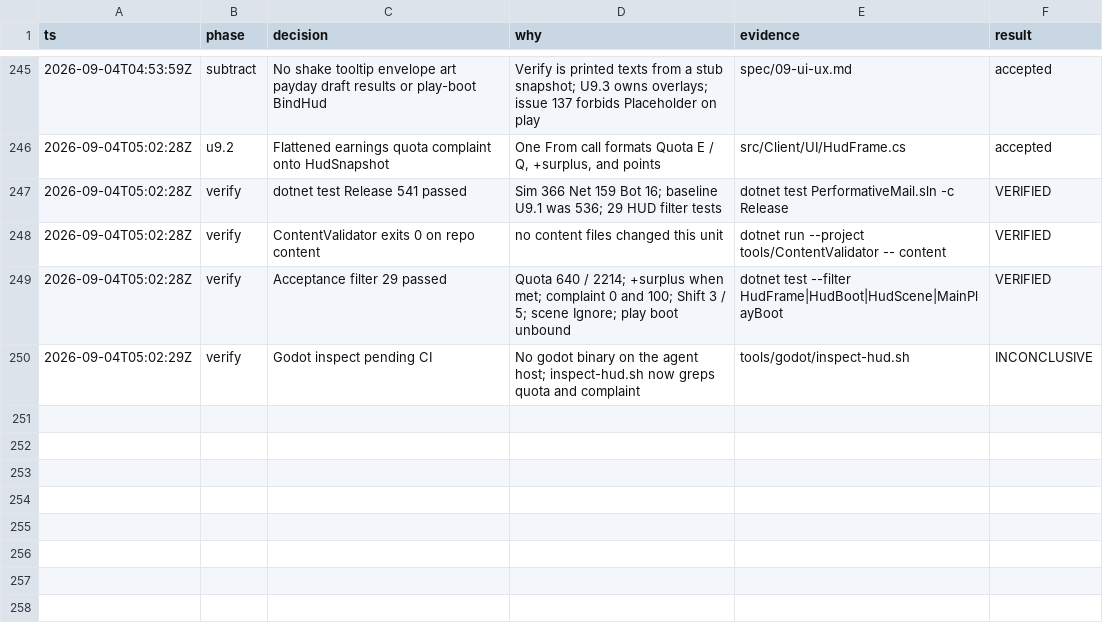
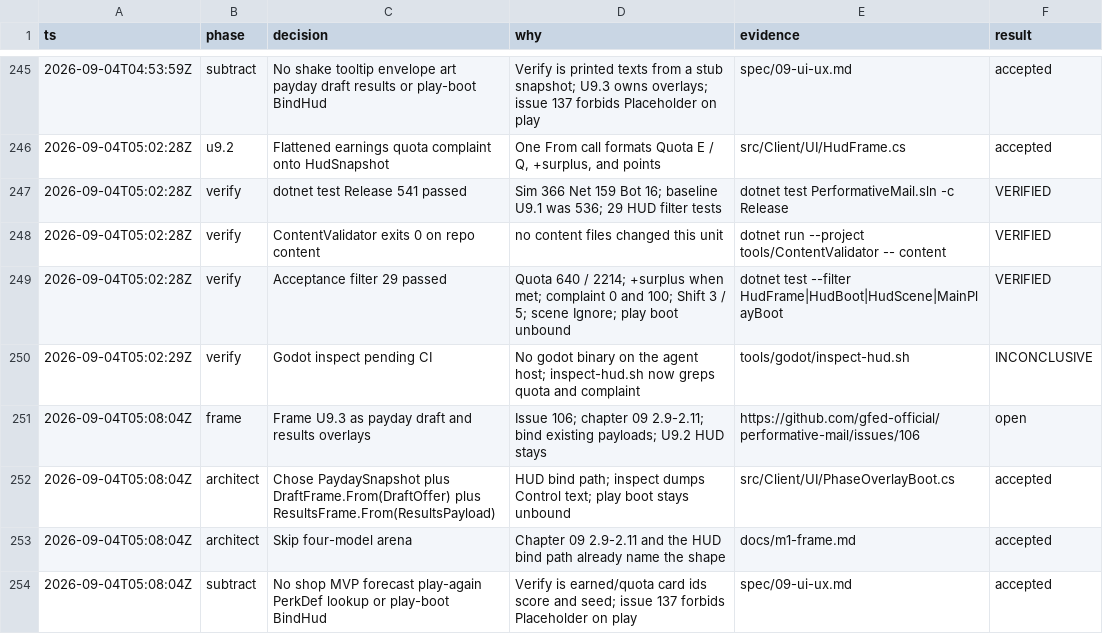
Before and after one commit to gfed-official/performative-mail, a TSV file: docs/m1-decisions.tsv, drawn as a sheet; only a part is shown, gaps mark what is left out; the diff names each change by its address in the sheet, - before the commit and + after, or states it on an @@ line.

```diff
--- a/docs/m1-decisions.tsv
+++ b/docs/m1-decisions.tsv
+row 251: 2026-09-04T05:08:04Z | frame | Frame U9.3 as payday draft and results overlays | Issue 106; chapter 09 2.9-2.11; bind existing payloads; U9.2 HUD stays | https://github.com/gfed-official/performative-mail/issues/106 | open
+row 252: 2026-09-04T05:08:04Z | architect | Chose PaydaySnapshot plus DraftFrame.From(DraftOffer) plus ResultsFrame.From(ResultsPayload) | HUD bind path; inspect dumps Control text; play boot stays unbound | src/Client/UI/PhaseOverlayBoot.cs | accepted
+row 253: 2026-09-04T05:08:04Z | architect | Skip four-model arena | Chapter 09 2.9-2.11 and the HUD bind path already name the shape | docs/m1-frame.md | accepted
+row 254: 2026-09-04T05:08:04Z | subtract | No shop MVP forecast play-again PerkDef lookup or play-boot BindHud | Verify is earned/quota card ids score and seed; issue 137 forbids Placeholder on play | spec/09-ui-ux.md | accepted
```
Also changed, not shown: 1 other file.
